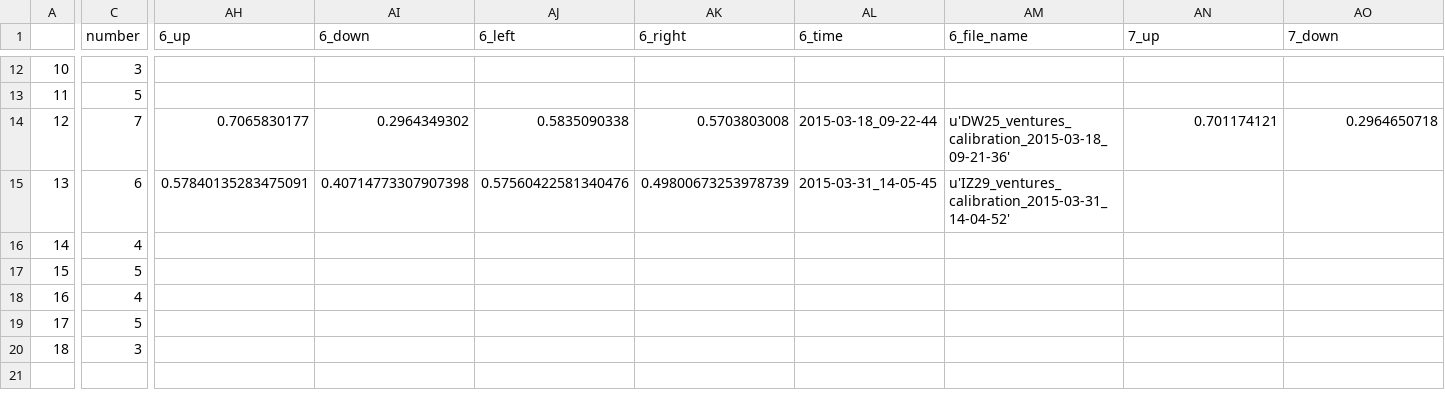
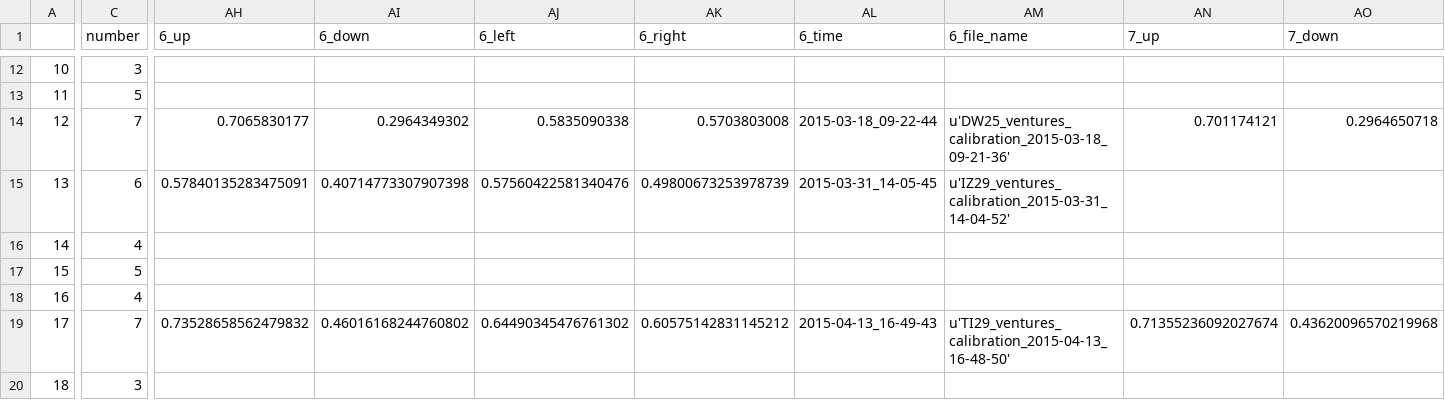
Before and after one commit to BrainTech/openbci, a CSV file: exps/ventures/data/calibration_results.csv, drawn as a sheet; only a part is shown, gaps mark what is left out; the diff covers the shown part only; the diff names each change by its address in the sheet, - before the commit and + after, or states it on an @@ line.

Commit message:
ventures session data for TI29

```diff
--- a/exps/ventures/data/calibration_results.csv
+++ b/exps/ventures/data/calibration_results.csv
-C19 (number): 5
+C19 (number): 7
-AH19 (6_up): (empty)
+AH19 (6_up): 0.73528658562479832
-AI19 (6_down): (empty)
+AI19 (6_down): 0.46016168244760802
-AJ19 (6_left): (empty)
+AJ19 (6_left): 0.64490345476761302
-AK19 (6_right): (empty)
+AK19 (6_right): 0.60575142831145212
-AL19 (6_time): (empty)
+AL19 (6_time): 2015-04-13_16-49-43
-AM19 (6_file_name): (empty)
+AM19 (6_file_name): u'TI29_ventures_calibration_2015-04-13_16-48-50'
-AN19 (7_up): (empty)
+AN19 (7_up): 0.71355236092027674
-AO19 (7_down): (empty)
+AO19 (7_down): 0.43620096570219968
```
Also changed, not shown: 4 edited cells elsewhere in this file, exps/ventures/data/baseline_results.csv, exps/ventures/data/calibration_results_2.csv, 2 other files.
